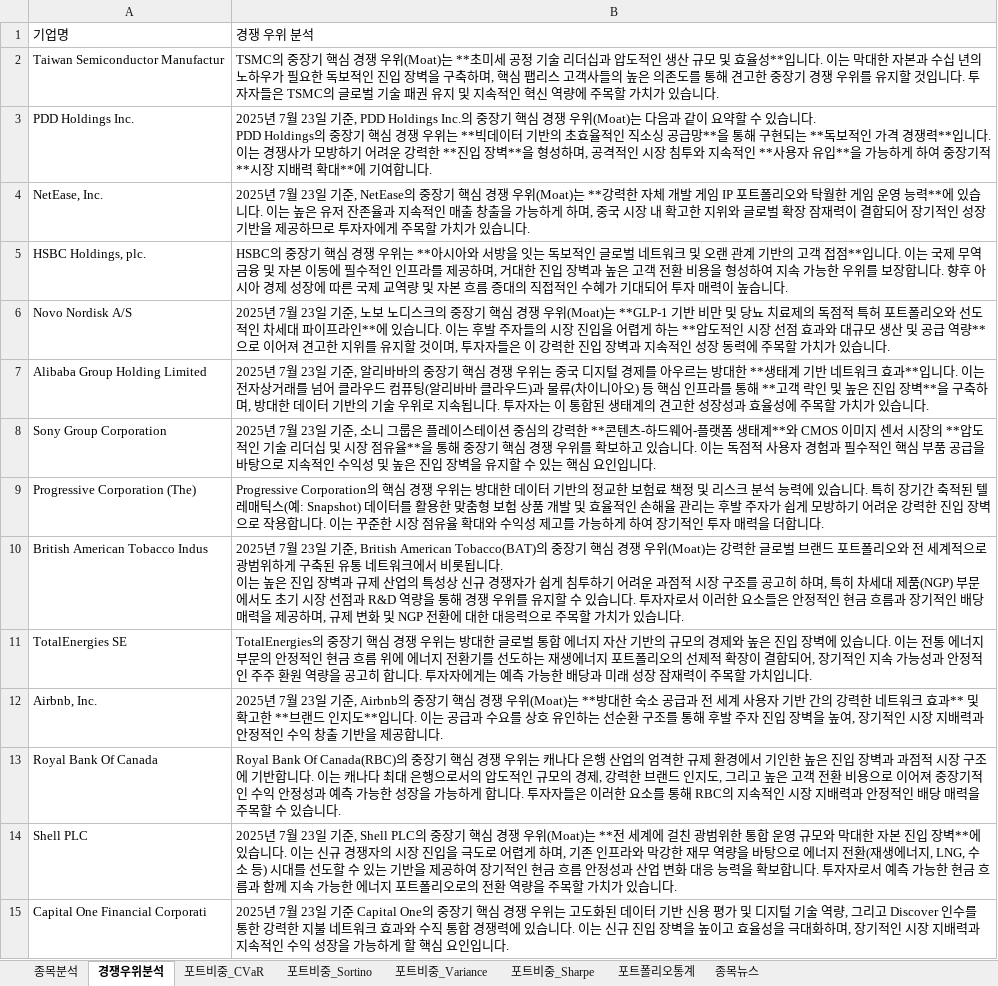
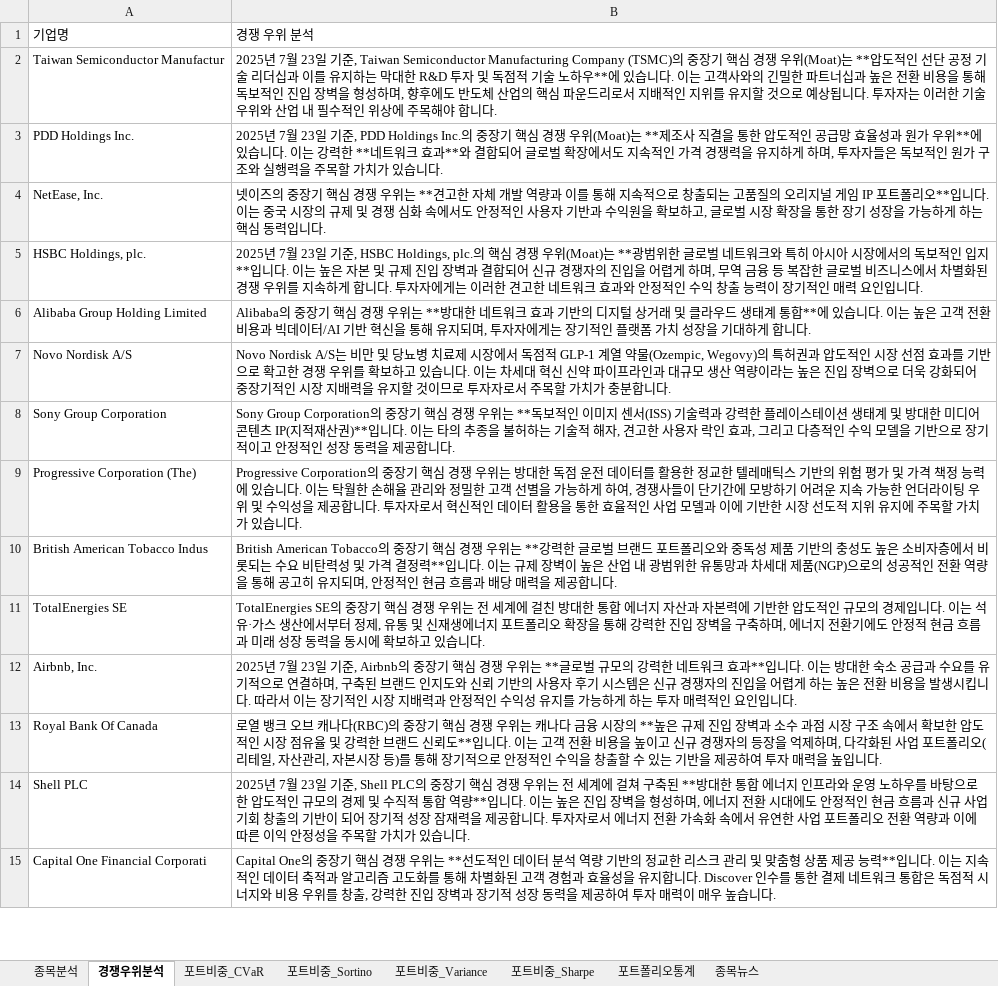
Before and after one commit to pozuelodealarcon/Portfolio, an Excel workbook: deep_fund.xlsx, sheet 경쟁우위분석, drawn as a sheet; only a part is shown; values as stored, in another font and other column widths than the file's, no borders; table styles not drawn; removed rows and columns are numbered as before the commit, all else as after; ↵ is a line break in a cell; the diff covers the shown part only; the diff names each change by its address in the sheet, - before the commit and + after, or states it on an @@ line.

```diff
--- a/deep_fund.xlsx (sheet 경쟁우위분석)
+++ b/deep_fund.xlsx (sheet 경쟁우위분석)
-B2: TSMC의 중장기 핵심 경쟁 우위(Moat)는 **초미세 공정 기술 리더십과 압도적인 생산 규모 및 효율성**입니다. 이는 막대한 자본과 수십 년의 노하우가 필요한 독보적인 진입 장벽을 구축하며, 핵심 팹리스 고객사들의 높은 의존도를 통해 견고한 중장기 경쟁 우위를 유지할 것입니다. 투자자들은 TSMC의 글로벌 기술 패권 유지 및 지속적인 혁신 역량에 주목할 가치가 있습니다.
+B2: 2025년 7월 23일 기준, Taiwan Semiconductor Manufacturing Company (TSMC)의 중장기 핵심 경쟁 우위(Moat)는 **압도적인 선단 공정 기술 리더십과 이를 유지하는 막대한 R&D 투자 및 독점적 기술 노하우**에 있습니다. 이는 고객사와의 긴밀한 파트너십과 높은 전환 비용을 통해 독보적인 진입 장벽을 형성하며, 향후에도 반도체 산업의 핵심 파운드리로서 지배적인 지위를 유지할 것으로 예상됩니다. 투자자는 이러한 기술 우위와 산업 내 필수적인 위상에 주목해야 합니다.
-B3: …위(Moat)는 다음과 같이 요약할 수 있습니다. ↵ PDD Holdings의 중장기 핵심 경쟁 우위는 **빅데이터 기반의 초효율적인 직소싱 공급망**을 통해 구현되는 **독보적인 가격 경쟁력**입니다. 이는 경쟁사가 모방하기 어려운 강력한 **진입 장벽**을 형성하며, 공격적인 시장 침투와 지속적인 **사용자 유입**을 가능하게 하여 중장기적 **시장 지배력 확대**에 기여합니다.
+B3: …위(Moat)는 **제조사 직결을 통한 압도적인 공급망 효율성과 원가 우위**에 있습니다. 이는 강력한 **네트워크 효과**와 결합되어 글로벌 확장에서도 지속적인 가격 경쟁력을 유지하게 하며, 투자자들은 독보적인 원가 구조와 실행력을 주목할 가치가 있습니다.
-B4: 2025년 7월 23일 기준, NetEase의 중장기 핵심 경쟁 우위(Moat)는 **강력한 자체 개발 게임 IP 포트폴리오와 탁월한 게임 운영 능력**에 있습니다. 이는 높은 유저 잔존율과 지속적인 매출 창출을 가능하게 하며, 중국 시장 내 확고한 지위와 글로벌 확장 잠재력이 결합되어 장기적인 성장 기반을 제공하므로 투자자에게 주목할 가치가 있습니다.
+B4: 넷이즈의 중장기 핵심 경쟁 우위는 **견고한 자체 개발 역량과 이를 통해 지속적으로 창출되는 고품질의 오리지널 게임 IP 포트폴리오**입니다. 이는 중국 시장의 규제 및 경쟁 심화 속에서도 안정적인 사용자 기반과 수익원을 확보하고, 글로벌 시장 확장을 통한 장기 성장을 가능하게 하는 핵심 동력입니다.
-B5: HSBC의 중장기 핵심 경쟁 우위는 **아시아와 서방을 잇는 독보적인 글로벌 네트워크 및 오랜 관계 기반의 고객 접점**입니다. 이는 국제 무역 금융 및 자본 이동에 필수적인 인프라를 제공하며, 거대한 진입 장벽과 높은 고객 전환 비용을 형성하여 지속 가능한 우위를 보장합니다. 향후 아시아 경제 성장에 따른 국제 교역량 및 자본 흐름 증대의 직접적인 수혜가 기대되어 투자 매력이 높습니다.
+B5: 2025년 7월 23일 기준, HSBC Holdings, plc.의 핵심 경쟁 우위(Moat)는 **광범위한 글로벌 네트워크와 특히 아시아 시장에서의 독보적인 입지**입니다. 이는 높은 자본 및 규제 진입 장벽과 결합되어 신규 경쟁자의 진입을 어렵게 하며, 무역 금융 등 복잡한 글로벌 비즈니스에서 차별화된 경쟁 우위를 지속하게 합니다. 투자자에게는 이러한 견고한 네트워크 효과와 안정적인 수익 창출 능력이 장기적인 매력 요인입니다.
-row 6: Novo Nordisk A/S | 2025년 7월 23일 기준, 노보 노디스크의 중장기 핵심 경쟁 우위(Moat)는 **GLP-1 기반 비만 및 당뇨 치료제의 독점적 특허 포트폴리오와 선도적인 차세대 파이프라인**에 있습니다. 이는 후발 주자들의 시장 진입을 어렵게 하는 **압도적인 시장 선점 효과와 대규모 생산 및 공급 역량**으로 이어져 견고한 지위를 유지할 것이며, 투자자들은 이 강력한 진입 장벽과 지속적인 성장 동력에 주목할 가치가 있습니다.
-B6: 2025년 7월 23일 기준, 알리바바의 중장기 핵심 경쟁 우위는 중국 디지털 경제를 아우르는 방대한 **생태계 기반 네트워크 효과**입니다. 이는 전자상거래를 넘어 클라우드 컴퓨팅(알리바바 클라우드)과 물류(차이니아오) 등 핵심 인프라를 통해 **고객 락인 및 높은 진입 장벽**을 구축하며, 방대한 데이터 기반의 기술 우위로 지속됩니다. 투자자는 이 통합된 생태계의 견고한 성장성과 효율성에 주목할 가치가 있습니다.
+B6: Alibaba의 중장기 핵심 경쟁 우위는 **방대한 네트워크 효과 기반의 디지털 상거래 및 클라우드 생태계 통합**에 있습니다. 이는 높은 고객 전환 비용과 빅데이터/AI 기반 혁신을 통해 유지되며, 투자자에게는 장기적인 플랫폼 가치 성장을 기대하게 합니다.
+row 7: Novo Nordisk A/S | Novo Nordisk A/S는 비만 및 당뇨병 치료제 시장에서 독점적 GLP-1 계열 약물(Ozempic, Wegovy)의 특허권과 압도적인 시장 선점 효과를 기반으로 확고한 경쟁 우위를 확보하고 있습니다. 이는 차세대 혁신 신약 파이프라인과 대규모 생산 역량이라는 높은 진입 장벽으로 더욱 강화되어 중장기적인 시장 지배력을 유지할 것이므로 투자자로서 주목할 가치가 충분합니다.
-B8: 2025년 7월 23일 기준, 소니 그룹은 플레이스테이션 중심의 강력한 **콘텐츠-하드웨어-플랫폼 생태계**와 CMOS 이미지 센서 시장의 **압도적인 기술 리더십 및 시장 점유율**을 통해 중장기 핵심 경쟁 우위를 확보하고 있습니다. 이는 독점적 사용자 경험과 필수적인 핵심 부품 공급을 바탕으로 지속적인 수익성 및 높은 진입 장벽을 유지할 수 있는 핵심 요인입니다.
+B8: Sony Group Corporation의 중장기 핵심 경쟁 우위는 **독보적인 이미지 센서(ISS) 기술력과 강력한 플레이스테이션 생태계 및 방대한 미디어 콘텐츠 IP(지적재산권)**입니다. 이는 타의 추종을 불허하는 기술적 해자, 견고한 사용자 락인 효과, 그리고 다층적인 수익 모델을 기반으로 장기적이고 안정적인 성장 동력을 제공합니다.
-B9: Progressive Corporation의 핵심 경쟁 우위는 방대한 데이터 기반의 정교한 보험료 책정 및 리스크 분석 능력에 있습니다. 특히 장기간 축적된 텔레매틱스(예: Snapshot) 데이터를 활용한 맞춤형 보험 상품 개발 및 효율적인 손해율 관리는 후발 주자가 쉽게 모방하기 어려운 강력한 진입 장벽으로 작용합니다. 이는 꾸준한 시장 점유율 확대와 수익성 제고를 가능하게 하여 장기적인 투자 매력을 더합니다.
+B9: Progressive Corporation의 중장기 핵심 경쟁 우위는 방대한 독점 운전 데이터를 활용한 정교한 텔레매틱스 기반의 위험 평가 및 가격 책정 능력에 있습니다. 이는 탁월한 손해율 관리와 정밀한 고객 선별을 가능하게 하여, 경쟁사들이 단기간에 모방하기 어려운 지속 가능한 언더라이팅 우위 및 수익성을 제공합니다. 투자자로서 혁신적인 데이터 활용을 통한 효율적인 사업 모델과 이에 기반한 시장 선도적 지위 유지에 주목할 가치가 있습니다.
-B10: 2025년 7월 23일 기준, British American Tobacco(BAT)의 중장기 핵심 경쟁 우위(Moat)는 강력한 글로벌 브랜드 포트폴리오와 전 세계적으로 광범위하게 구축된 유통 네트워크에서 비롯됩니다. ↵ 이는 높은 진입 장벽과 규제 산업의 특성상 신규 경쟁자가 쉽게 침투하기 어려운 과점적 시장 구조를 공고히 하며, 특히 차세대 제품(NGP) 부문에서도 초기 시장 선점과 R&D 역량을 통해 경쟁 우위를 유지할 수 있습니다. 투자자로서 이러한 요소들은 안정적인 현금 흐름과 장기적인 배당 매력을 제공하며, 규제 변화 및 NGP 전환에 대한 대응력으로 주목할 가치가 있습니다.
+B10: British American Tobacco의 중장기 핵심 경쟁 우위는 **강력한 글로벌 브랜드 포트폴리오와 중독성 제품 기반의 충성도 높은 소비자층에서 비롯되는 수요 비탄력성 및 가격 결정력**입니다. 이는 규제 장벽이 높은 산업 내 광범위한 유통망과 차세대 제품(NGP)으로의 성공적인 전환 역량을 통해 공고히 유지되며, 안정적인 현금 흐름과 배당 매력을 제공합니다.
-B11: TotalEnergies의 중장기 핵심 경쟁 우위는 방대한 글로벌 통합 에너지 자산 기반의 규모의 경제와 높은 진입 장벽에 있습니다. 이는 전통 에너지 부문의 안정적인 현금 흐름 위에 에너지 전환기를 선도하는 재생에너지 포트폴리오의 선제적 확장이 결합되어, 장기적인 지속 가능성과 안정적인 주주 환원 역량을 공고히 합니다. 투자자에게는 예측 가능한 배당과 미래 성장 잠재력이 주목할 가치입니다.
+B11: TotalEnergies SE의 중장기 핵심 경쟁 우위는 전 세계에 걸친 방대한 통합 에너지 자산과 자본력에 기반한 압도적인 규모의 경제입니다. 이는 석유·가스 생산에서부터 정제, 유통 및 신재생에너지 포트폴리오 확장을 통해 강력한 진입 장벽을 구축하며, 에너지 전환기에도 안정적 현금 흐름과 미래 성장 동력을 동시에 확보하고 있습니다.
-B12: …쟁 우위(Moat)는 **방대한 숙소 공급과 전 세계 사용자 기반 간의 강력한 네트워크 효과** 및 확고한 **브랜드 인지도**입니다. 이는 공급과 수요를 상호 유인하는 선순환 구조를 통해 후발 주자 진입 장벽을 높여, 장기적인 시장 지배력과 안정적인 수익 창출 기반을 제공합니다.
+B12: …쟁 우위는 **글로벌 규모의 강력한 네트워크 효과**입니다. 이는 방대한 숙소 공급과 수요를 유기적으로 연결하며, 구축된 브랜드 인지도와 신뢰 기반의 사용자 후기 시스템은 신규 경쟁자의 진입을 어렵게 하는 높은 전환 비용을 발생시킵니다. 따라서 이는 장기적인 시장 지배력과 안정적인 수익성 유지를 가능하게 하는 투자 매력적인 요인입니다.
-B13: Royal Bank Of Canada(RBC)의 중장기 핵심 경쟁 우위는 캐나다 은행 산업의 엄격한 규제 환경에서 기인한 높은 진입 장벽과 과점적 시장 구조에 기반합니다. 이는 캐나다 최대 은행으로서의 압도적인 규모의 경제, 강력한 브랜드 인지도, 그리고 높은 고객 전환 비용으로 이어져 중장기적인 수익 안정성과 예측 가능한 성장을 가능하게 합니다. 투자자들은 이러한 요소를 통해 RBC의 지속적인 시장 지배력과 안정적인 배당 매력을 주목할 수 있습니다.
+B13: 로열 뱅크 오브 캐나다(RBC)의 중장기 핵심 경쟁 우위는 캐나다 금융 시장의 **높은 규제 진입 장벽과 소수 과점 시장 구조 속에서 확보한 압도적인 시장 점유율 및 강력한 브랜드 신뢰도**입니다. 이는 고객 전환 비용을 높이고 신규 경쟁자의 등장을 억제하며, 다각화된 사업 포트폴리오(리테일, 자산관리, 자본시장 등)를 통해 장기적으로 안정적인 수익을 창출할 수 있는 기반을 제공하여 투자 매력을 높입니다.
-B14: …쟁 우위(Moat)는 **전 세계에 걸친 광범위한 통합 운영 규모와 막대한 자본 진입 장벽**에 있습니다. 이는 신규 경쟁자의 시장 진입을 극도로 어렵게 하며, 기존 인프라와 막강한 재무 역량을 바탕으로 에너지 전환(재생에너지, LNG, 수소 등) 시대를 선도할 수 있는 기반을 제공하여 장기적인 현금 흐름 안정성과 산업 변화 대응 능력을 확보합니다. 투자자로서 예측 가능한 현금 흐름과 함께 지속 가능한 에너지 포트폴리오로의 전환 역량을 주목…
+B14: …쟁 우위는 전 세계에 걸쳐 구축된 **방대한 통합 에너지 인프라와 운영 노하우를 바탕으로 한 압도적인 규모의 경제 및 수직적 통합 역량**입니다. 이는 높은 진입 장벽을 형성하며, 에너지 전환 시대에도 안정적인 현금 흐름과 신규 사업 기회 창출의 기반이 되어 장기적 성장 잠재력을 제공합니다. 투자자로서 에너지 전환 가속화 속에서 유연한 사업 포트폴리오 전환 역량과 이에 따른 이익 안정성을 주목…
-B15: 2025년 7월 23일 기준 Capital One의 중장기 핵심 경쟁 우위는 고도화된 데이터 기반 신용 평가 및 디지털 기술 역량, 그리고 Discover 인수를 통한 강력한 지불 네트워크 효과와 수직 통합 경쟁력에 있습니다. 이는 신규 진입 장벽을 높이고 효율성을 극대화하며, 장기적인 시장 지배력과 지속적인 수익 성장을 가능하게 할 핵심 요인입니다.
+B15: Capital One의 중장기 핵심 경쟁 우위는 **선도적인 데이터 분석 역량 기반의 정교한 리스크 관리 및 맞춤형 상품 제공 능력**입니다. 이는 지속적인 데이터 축적과 알고리즘 고도화를 통해 차별화된 고객 경험과 효율성을 유지합니다. Discover 인수를 통한 결제 네트워크 통합은 독점적 시너지와 비용 우위를 창출, 강력한 진입 장벽과 장기적 성장 동력을 제공하여 투자 매력이 매우 높습니다.
```
Also changed, not shown: 11 added rows, 11 removed rows and 25 edited cells elsewhere in this sheet, sheet 종목분석, sheet 종목뉴스, 1 other file.
